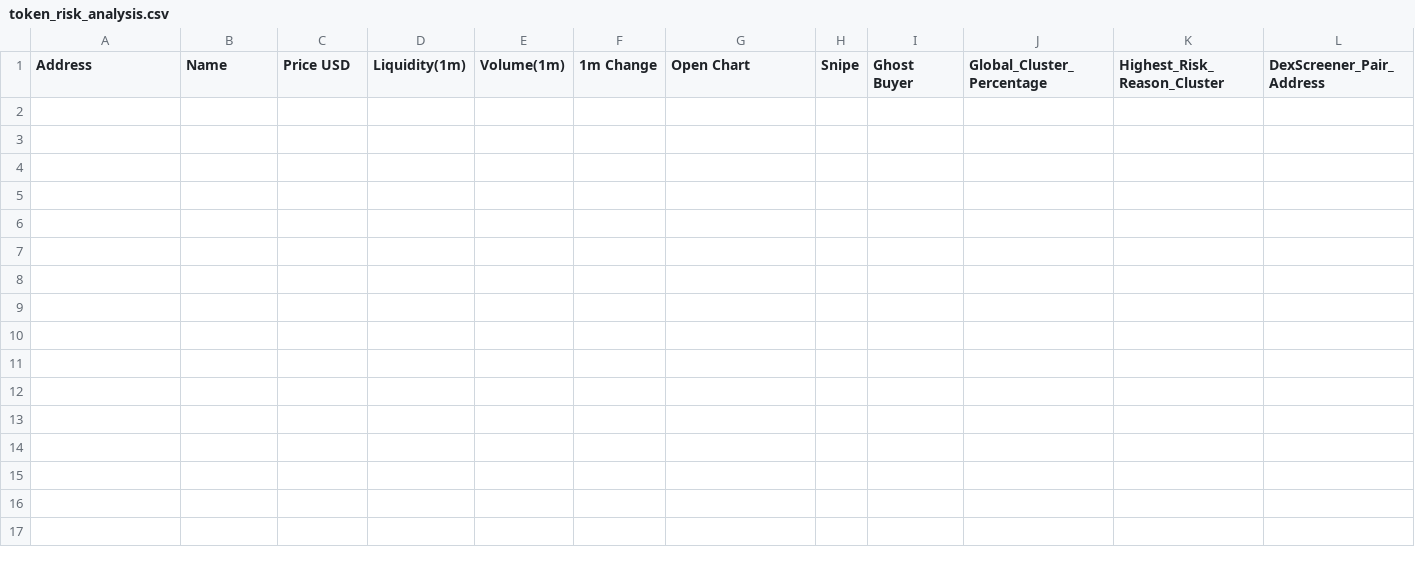
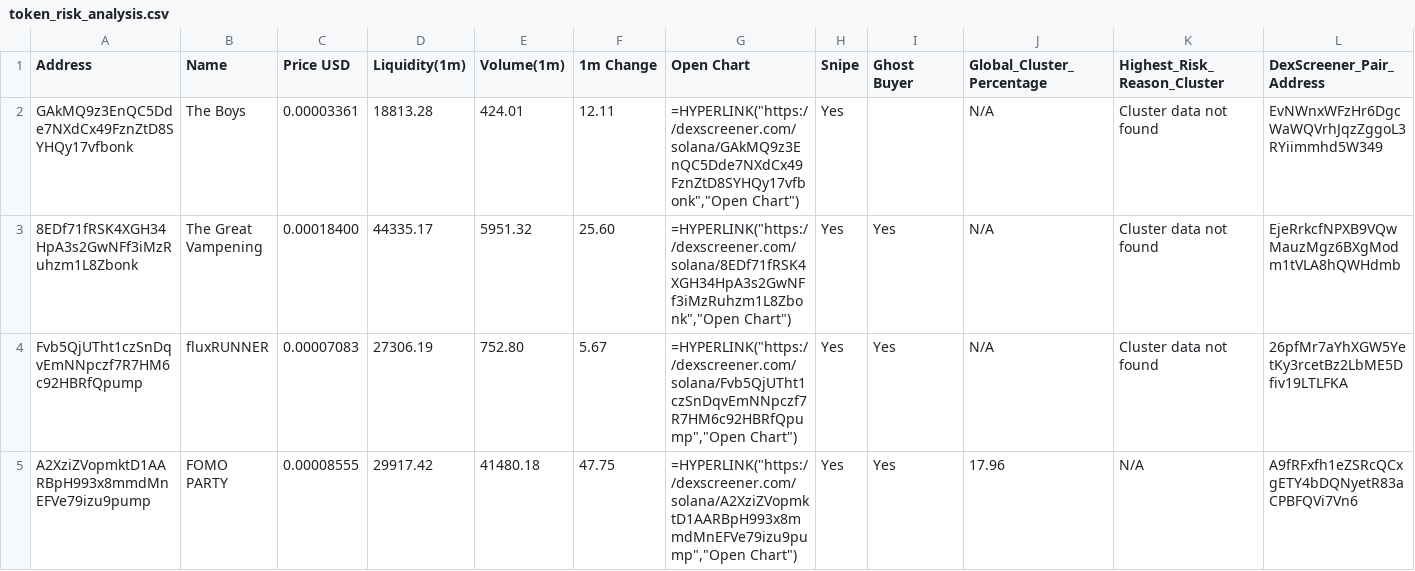
Before and after one commit to Rachid91674/SniperX-V3-Best-Version-at-now, a CSV file: token_risk_analysis.csv, drawn as a sheet; only a part is shown; rows hold the shown columns only; the diff names each change by its address in the sheet, - before the commit and + after, or states it on an @@ line.

```diff
--- a/token_risk_analysis.csv
+++ b/token_risk_analysis.csv
+row 2: GAkMQ9z3EnQC5Dde7NXdCx49FznZtD8SYHQy17vfbonk | The Boys | 0.00003361 | 18813.28 | 424.01 | 12.11 | =HYPERLINK("https://dexscreener.com/solana/GAkMQ9z3EnQC5Dde7NXdCx49FznZtD8SYHQy17vfbonk","Open Chart") | Yes |  | N/A | Cluster data not found | EvNWnxWFzHr6DgcWaWQVrhJqzZggoL3RYiimmhd5W349
+row 3: 8EDf71fRSK4XGH34HpA3s2GwNFf3iMzRuhzm1L8Zbonk | The Great Vampening | 0.00018400 | 44335.17 | 5951.32 | 25.60 | =HYPERLINK("https://dexscreener.com/solana/8EDf71fRSK4XGH34HpA3s2GwNFf3iMzRuhzm1L8Zbonk","Open Chart") | Yes | Yes | N/A | Cluster data not found | EjeRrkcfNPXB9VQwMauzMgz6BXgModm1tVLA8hQWHdmb
+row 4: Fvb5QjUTht1czSnDqvEmNNpczf7R7HM6c92HBRfQpump | fluxRUNNER | 0.00007083 | 27306.19 | 752.80 | 5.67 | =HYPERLINK("https://dexscreener.com/solana/Fvb5QjUTht1czSnDqvEmNNpczf7R7HM6c92HBRfQpump","Open Chart") | Yes | Yes | N/A | Cluster data not found | 26pfMr7aYhXGW5YetKy3rcetBz2LbME5Dfiv19LTLFKA
+row 5: A2XziZVopmktD1AARBpH993x8mmdMnEFVe79izu9pump | FOMO PARTY | 0.00008555 | 29917.42 | 41480.18 | 47.75 | =HYPERLINK("https://dexscreener.com/solana/A2XziZVopmktD1AARBpH993x8mmdMnEFVe79izu9pump","Open Chart") | Yes | Yes | 17.96 | N/A | A9fRFxfh1eZSRcQCxgETY4bDQNyetR83aCPBFQVi7Vn6
```
Also changed, not shown: filtered_tokens_with_all_risks.csv, 20 other files.
